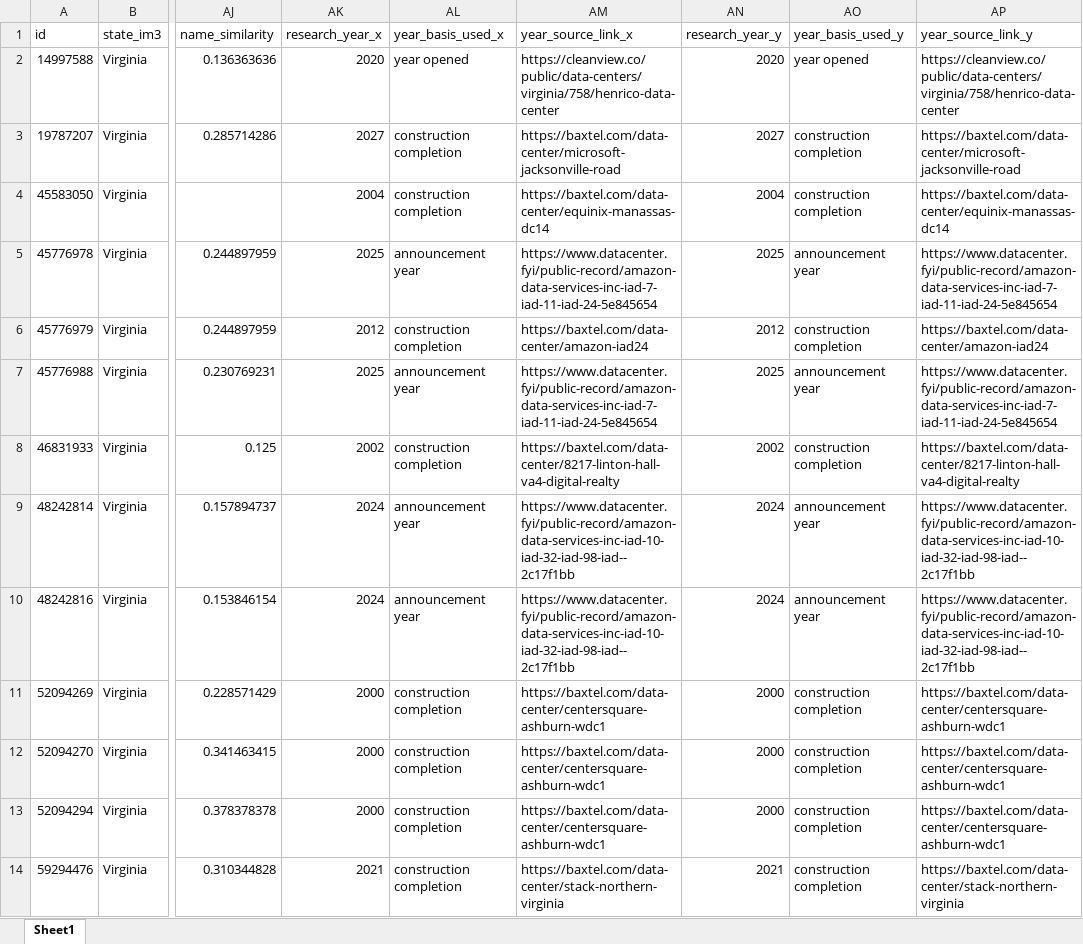
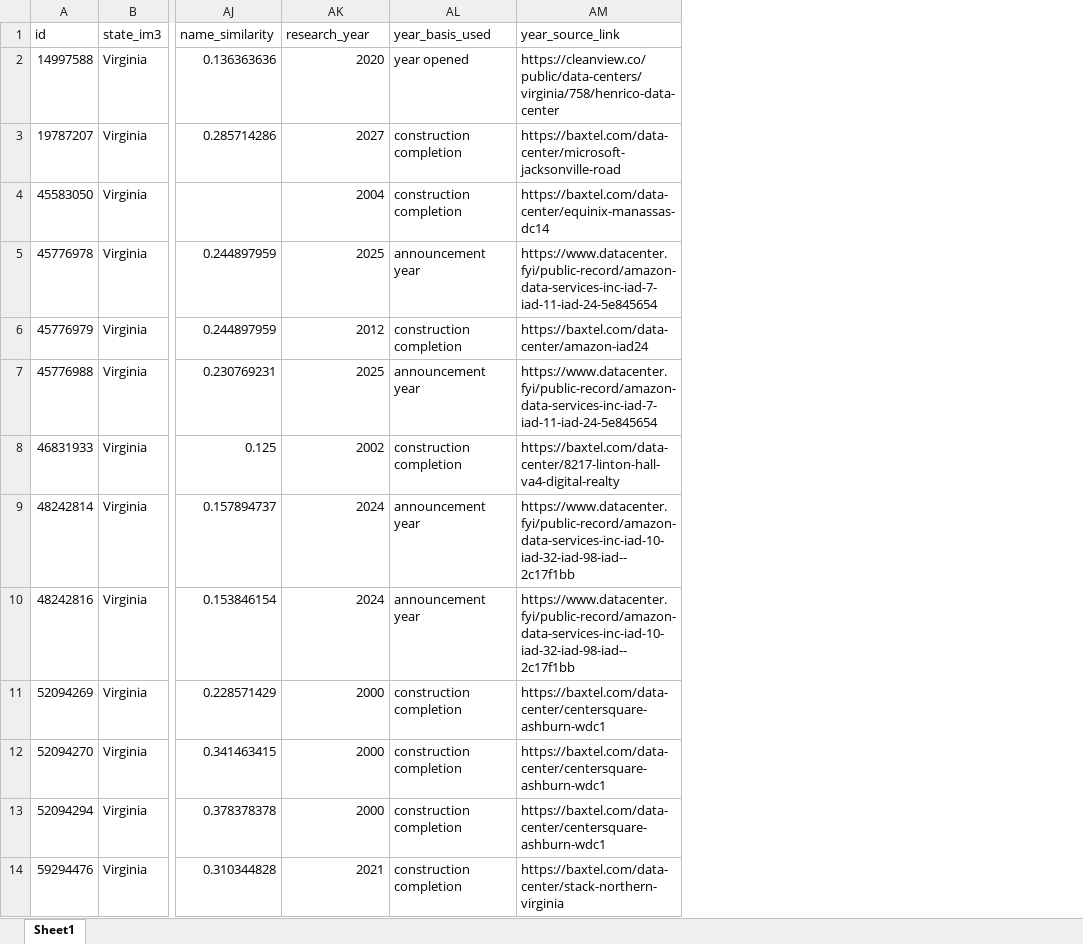
Before and after one commit to Ccerny2/Master-Thesis-2026, an Excel workbook: output/datacenters_matched.xlsx, sheet Sheet1, drawn as a sheet; only a part is shown, gaps mark what is left out; values as stored, in another font and other column widths than the file's, no borders; the diff names each change by its address in the sheet, - before the commit and + after, or states it on an @@ line.

Commit message:
Datacenters matched with census tract

```diff
--- a/output/datacenters_matched.xlsx (sheet Sheet1)
+++ b/output/datacenters_matched.xlsx (sheet Sheet1)
-column AN (research_year_y), rows 2-14: 2020 | 2027 | 2004 | 2025 | 2012 | 2025 | 2002 | 2024 | 2024 | 2000 | 2000 | 2000 | 2021
-column AO (year_basis_used_y), rows 2-14: year opened | construction completion | construction completion | announcement year | construction completion | announcement year | construction completion | announcement year | announcement year | construction completion | construction completion | construction completion | construction completion
-column AP (year_source_link_y), rows 2-14: https://cleanview.co/public/data-centers/virginia/758/henrico-data-center | https://baxtel.com/data-center/microsoft-jacksonville-road | https://baxtel.com/data-center/equinix-manassas-dc14 | https://www.datacenter.fyi/public-record/amazon-data-services-inc-iad-7-iad-11-iad-24-5e845654 | https://baxtel.com/data-center/amazon-iad24 | https://www.datacenter.fyi/public-record/amazon-data-services-inc-iad-7-iad-11-iad-24-5e845654 | https://baxtel.com/data-center/8217-linton-hall-va4-digital-realty | https://www.datacenter.fyi/public-record/amazon-data-services-inc-iad-10-iad-32-iad-98-iad--2c17f1bb | https://www.datacenter.fyi/public-record/amazon-data-services-inc-iad-10-iad-32-iad-98-iad--2c17f1bb | https://baxtel.com/data-center/centersquare-ashburn-wdc1 | https://baxtel.com/data-center/centersquare-ashburn-wdc1 | https://baxtel.com/data-center/centersquare-ashburn-wdc1 | https://baxtel.com/data-center/stack-northern-virginia
-AK1: research_year_x
+AK1: research_year
-AL1: year_basis_used_x
+AL1: year_basis_used
-AM1: year_source_link_x
+AM1: year_source_link
```
Also changed, not shown: 1 other file.
